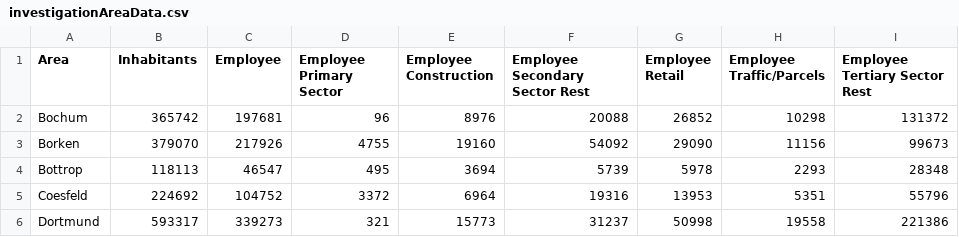
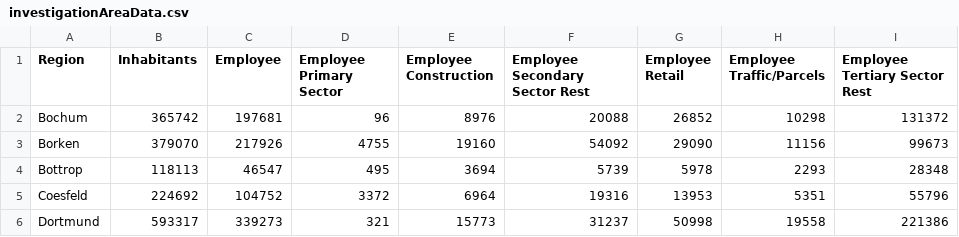
Before and after one commit to matsim-scenarios/matsim-metropole-ruhr, a CSV file: scenarios/metropole-ruhr-v1.0/input/investigationAreaData.csv, drawn as a sheet; only a part is shown.

Commit message:
change column name

```diff
--- a/scenarios/metropole-ruhr-v1.0/input/investigationAreaData.csv
+++ b/scenarios/metropole-ruhr-v1.0/input/investigationAreaData.csv
@@ -1,2 +1,2 @@
-Area	Inhabitants	Employee	Employee Primary Sector	Employee Construction	Employee Secondary Sector Rest	Employee Retail	Employee Traffic/Parcels	Employee Tertiary Sector Rest
+Region	Inhabitants	Employee	Employee Primary Sector	Employee Construction	Employee Secondary Sector Rest	Employee Retail	Employee Traffic/Parcels	Employee Tertiary Sector Rest
 Bochum	365742	197681	96	8976	20088	26852	10298	131372
```
